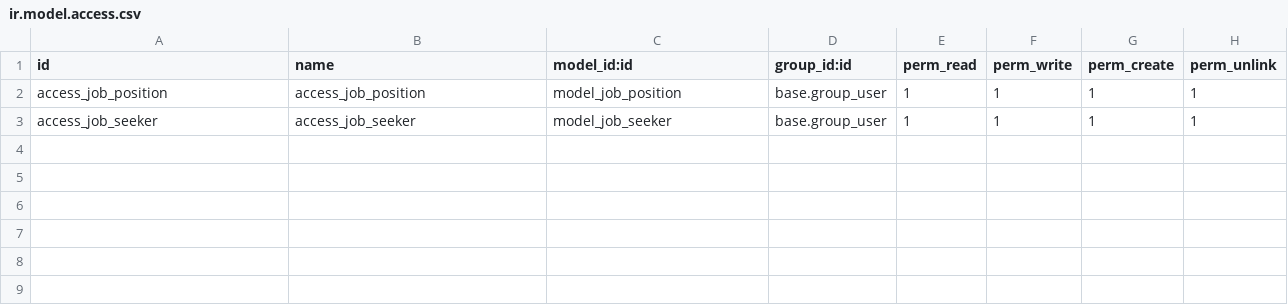
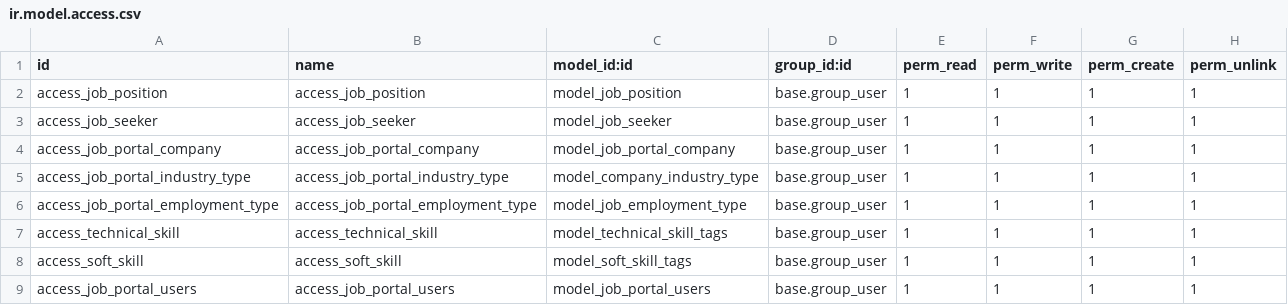
Before and after one commit to dhrp-odoo/Job-Portal, a CSV file: security/ir.model.access.csv, drawn as a sheet; the diff names each change by its address in the sheet, - before the commit and + after, or states it on an @@ line.

Commit message:
Created few more models and also created demo data for all the models.

```diff
--- a/security/ir.model.access.csv
+++ b/security/ir.model.access.csv
+row 4: access_job_portal_company | access_job_portal_company | model_job_portal_company | base.group_user | 1 | 1 | 1 | 1
+row 5: access_job_portal_industry_type | access_job_portal_industry_type | model_company_industry_type | base.group_user | 1 | 1 | 1 | 1
+row 6: access_job_portal_employment_type | access_job_portal_employment_type | model_job_employment_type | base.group_user | 1 | 1 | 1 | 1
+row 7: access_technical_skill | access_technical_skill | model_technical_skill_tags | base.group_user | 1 | 1 | 1 | 1
+row 8: access_soft_skill | access_soft_skill | model_soft_skill_tags | base.group_user | 1 | 1 | 1 | 1
+row 9: access_job_portal_users | access_job_portal_users | model_job_portal_users | base.group_user | 1 | 1 | 1 | 1
```
Also changed, not shown: 27 other files.
